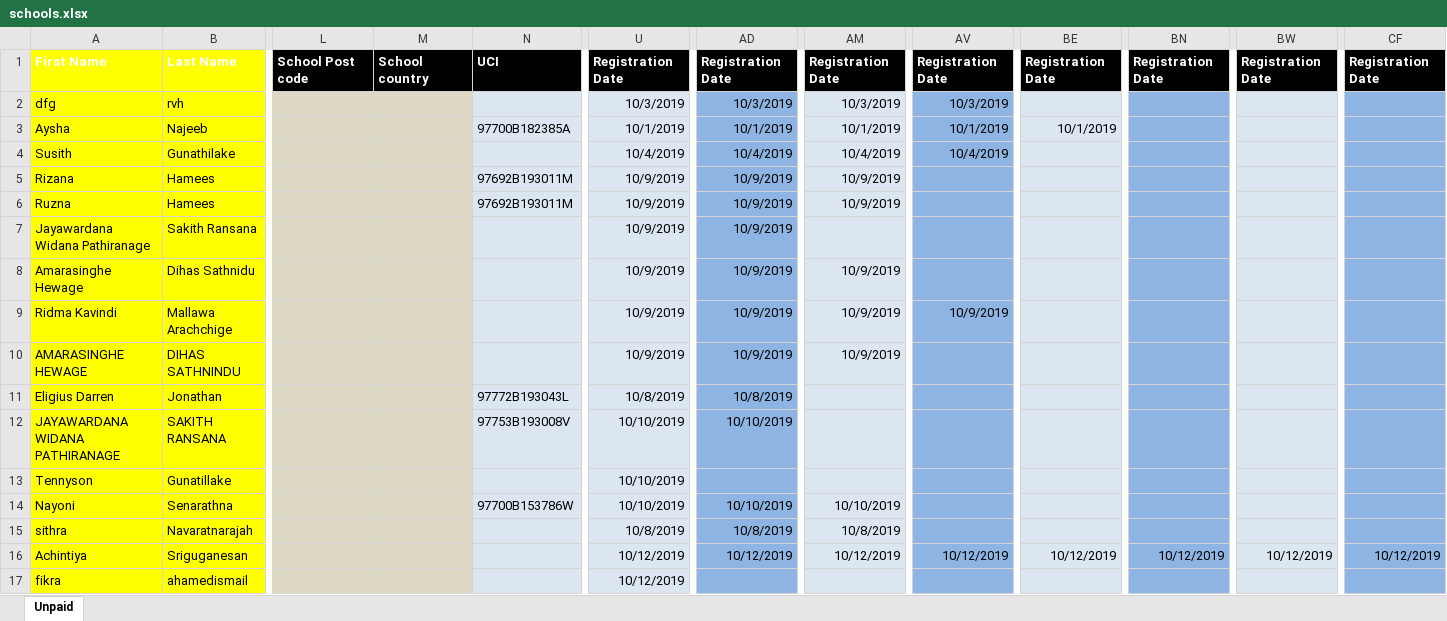
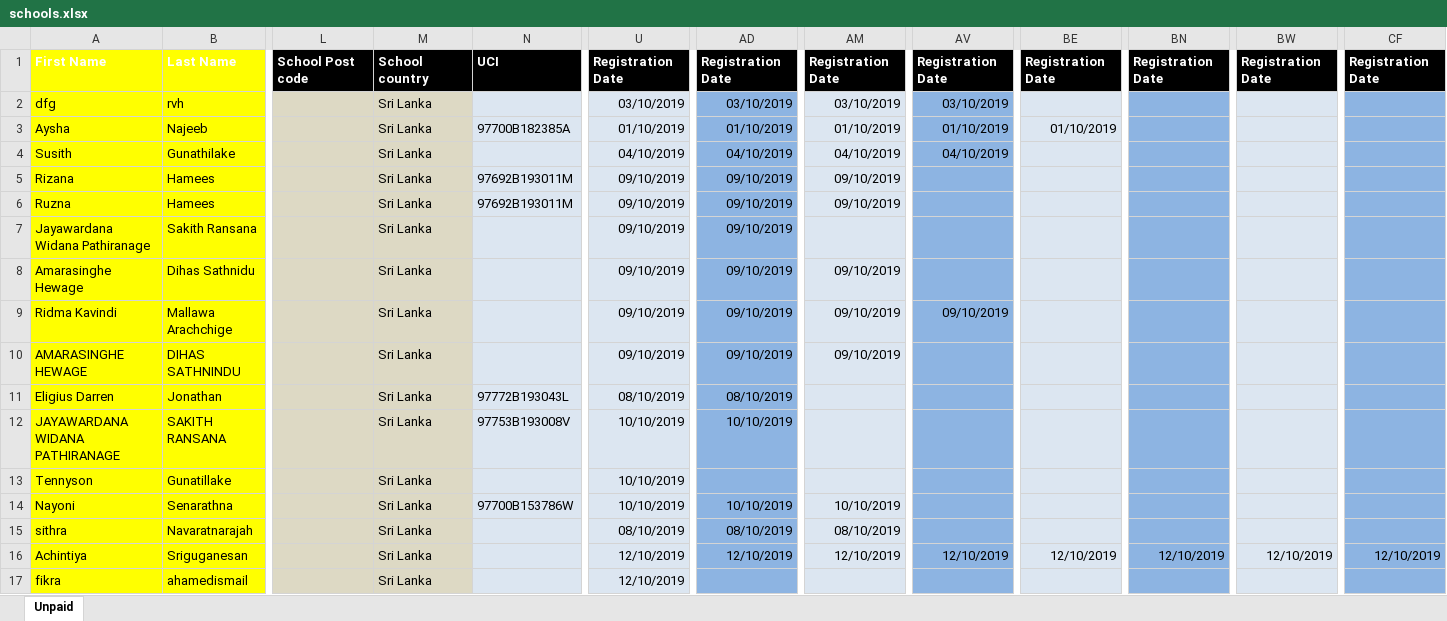
Before and after one commit to himanshu-orsolutions/product-manager, an Excel workbook: schools.xlsx, sheet Unpaid, drawn as a sheet; only a part is shown, gaps mark what is left out; values as stored, in another font and other column widths than the file's, no borders; the diff covers the shown part only; the diff names each change by its address in the sheet, - before the commit and + after, or states it on an @@ line.

Commit message:
add country in schools.xlsx

```diff
--- a/schools.xlsx (sheet Unpaid)
+++ b/schools.xlsx (sheet Unpaid)
-M2:M17: (empty)
+M2:M17: Sri Lanka
-U2: 10/3/2019
+U2: 03/10/2019
-AD2: 10/3/2019
+AD2: 03/10/2019
-AM2: 10/3/2019
+AM2: 03/10/2019
-AV2: 10/3/2019
+AV2: 03/10/2019
-U3: 10/1/2019
+U3: 01/10/2019
-AD3: 10/1/2019
+AD3: 01/10/2019
-AM3: 10/1/2019
+AM3: 01/10/2019
-AV3: 10/1/2019
+AV3: 01/10/2019
-BE3: 10/1/2019
+BE3: 01/10/2019
-U4: 10/4/2019
+U4: 04/10/2019
-AD4: 10/4/2019
+AD4: 04/10/2019
-AM4: 10/4/2019
+AM4: 04/10/2019
-AV4: 10/4/2019
+AV4: 04/10/2019
-U5:U10: 10/9/2019
+U5:U10: 09/10/2019
-AD5:AD10: 10/9/2019
+AD5:AD10: 09/10/2019
-AM5:AM6: 10/9/2019
+AM5:AM6: 09/10/2019
-AM8:AM10: 10/9/2019
+AM8:AM10: 09/10/2019
-AV9: 10/9/2019
+AV9: 09/10/2019
-U11: 10/8/2019
+U11: 08/10/2019
-AD11: 10/8/2019
+AD11: 08/10/2019
-U15: 10/8/2019
+U15: 08/10/2019
-AD15: 10/8/2019
+AD15: 08/10/2019
-AM15: 10/8/2019
+AM15: 08/10/2019
-U16:U17: 10/12/2019
+U16:U17: 12/10/2019
-AD16: 10/12/2019
+AD16: 12/10/2019
-AM16: 10/12/2019
+AM16: 12/10/2019
-AV16: 10/12/2019
+AV16: 12/10/2019
-BE16: 10/12/2019
+BE16: 12/10/2019
-BN16: 10/12/2019
+BN16: 12/10/2019
-BW16: 10/12/2019
+BW16: 12/10/2019
-CF16: 10/12/2019
+CF16: 12/10/2019
```
Also changed, not shown: 285 edited cells elsewhere in this sheet, charts or pictures, 1 other file.
